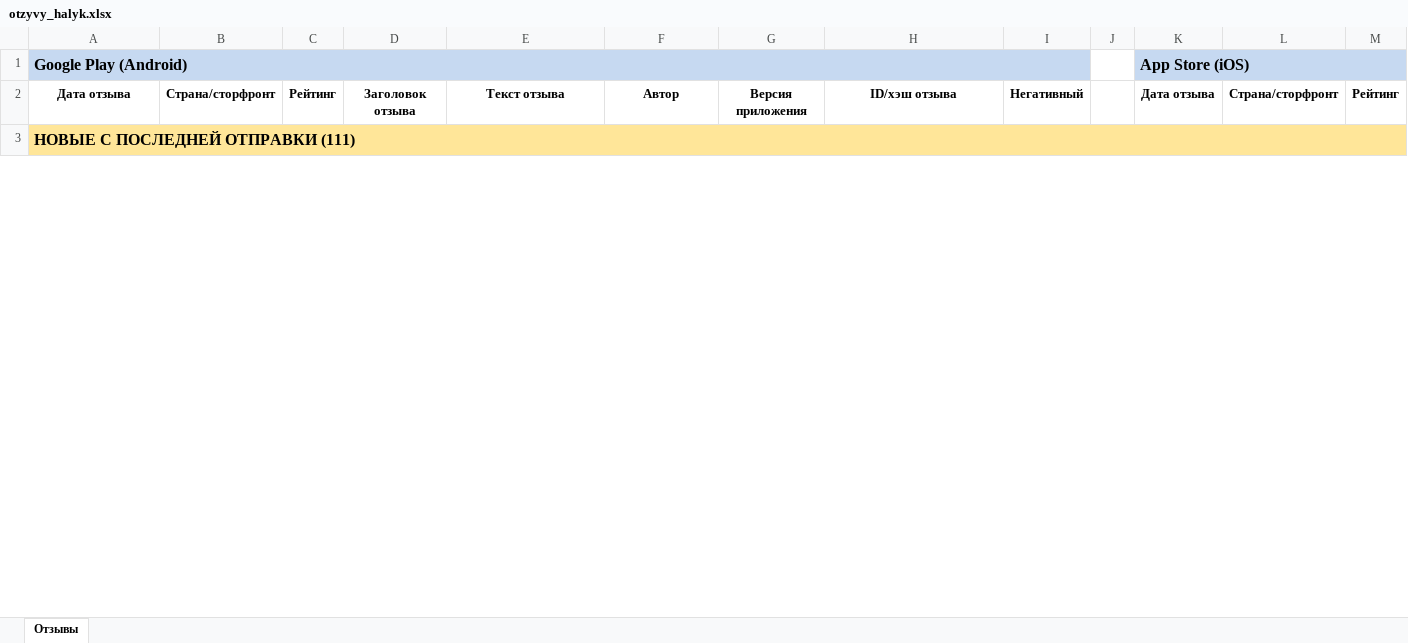
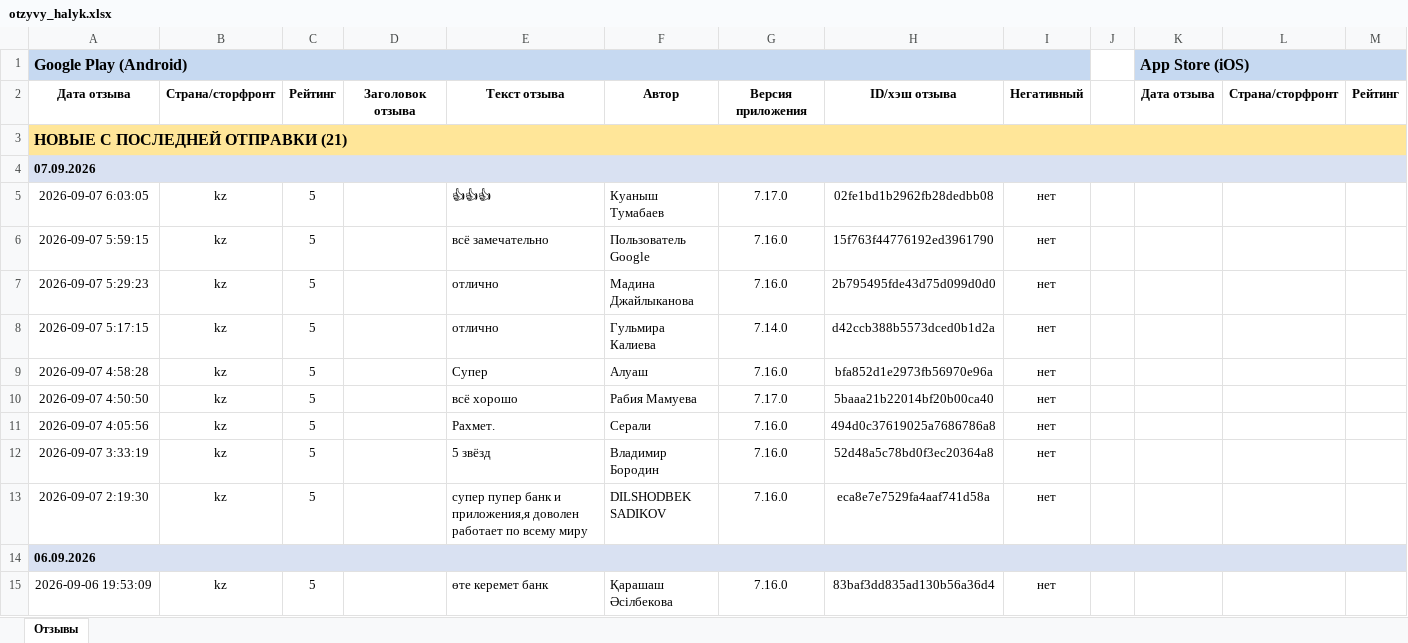
Before and after one commit to Laura-B84/my-project, an Excel workbook: otzyvy_halyk.xlsx, sheet Отзывы, drawn as a sheet; only a part is shown; values as stored, in another font and other column widths than the file's, no borders; rows hold the shown columns only; the diff covers the shown part only; the diff names each change by its address in the sheet, - before the commit and + after, or states it on an @@ line.

```diff
--- a/otzyvy_halyk.xlsx (sheet Отзывы)
+++ b/otzyvy_halyk.xlsx (sheet Отзывы)
-A3: НОВЫЕ С ПОСЛЕДНЕЙ ОТПРАВКИ (111)
+A3: НОВЫЕ С ПОСЛЕДНЕЙ ОТПРАВКИ (21)
+row 4: 07.09.2026
+row 5: 2026-09-07 6:03:05 | kz | 5 |  | 👍👍👍 | Куаныш Тумабаев | 7.17.0 | 02fe1bd1b2962fb28dedbb08 | нет
+row 6: 2026-09-07 5:59:15 | kz | 5 |  | всё замечательно | Пользователь Google | 7.16.0 | 15f763f44776192ed3961790 | нет
+row 7: 2026-09-07 5:29:23 | kz | 5 |  | отлично | Мадина Джайлыканова | 7.16.0 | 2b795495fde43d75d099d0d0 | нет
+row 8: 2026-09-07 5:17:15 | kz | 5 |  | отлично | Гульмира Калиева | 7.14.0 | d42ccb388b5573dced0b1d2a | нет
+row 9: 2026-09-07 4:58:28 | kz | 5 |  | Супер | Алуаш | 7.16.0 | bfa852d1e2973fb56970e96a | нет
+row 10: 2026-09-07 4:50:50 | kz | 5 |  | всё хорошо | Рабия Мамуева | 7.17.0 | 5baaa21b22014bf20b00ca40 | нет
+row 11: 2026-09-07 4:05:56 | kz | 5 |  | Рахмет. | Серали | 7.16.0 | 494d0c37619025a7686786a8 | нет
+row 12: 2026-09-07 3:33:19 | kz | 5 |  | 5 звёзд | Владимир Бородин | 7.16.0 | 52d48a5c78bd0f3ec20364a8 | нет
+row 13: 2026-09-07 2:19:30 | kz | 5 |  | супер пупер банк и приложения,я доволен работает по всему миру | DILSHODBEK SADIKOV | 7.16.0 | eca8e7e7529fa4aaf741d58a | нет
+row 14: 06.09.2026
+row 15: 2026-09-06 19:53:09 | kz | 5 |  | өте керемет банк | Қарашаш Әсілбекова | 7.16.0 | 83baf3dd835ad130b56a36d4 | нет
```
Also changed, not shown: 11 added rows, 55 removed rows and 1 moved row elsewhere in this sheet, 1 other file.
